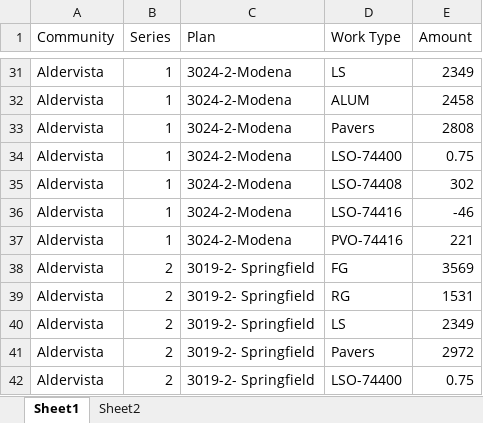
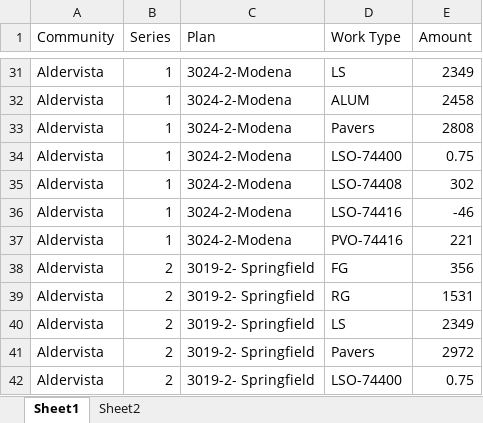
Before and after one commit to TapatioSpice/PulteContracts, an Excel workbook: PulteContracts1.xlsx, sheet Sheet1, drawn as a sheet; only a part is shown, gaps mark what is left out; values as stored, in another font and other column widths than the file's, no borders; table styles not drawn; the diff names each change by its address in the sheet, - before the commit and + after, or states it on an @@ line.

Commit message:
Add files via upload

```diff
--- a/PulteContracts1.xlsx (sheet Sheet1)
+++ b/PulteContracts1.xlsx (sheet Sheet1)
-E38 (Amount): 3569
+E38 (Amount): 356
```
